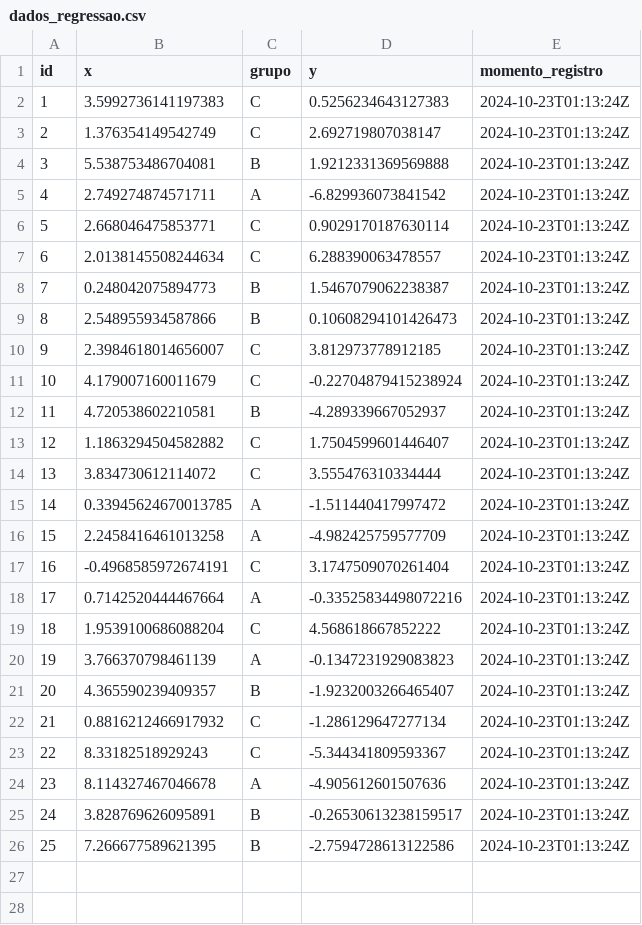
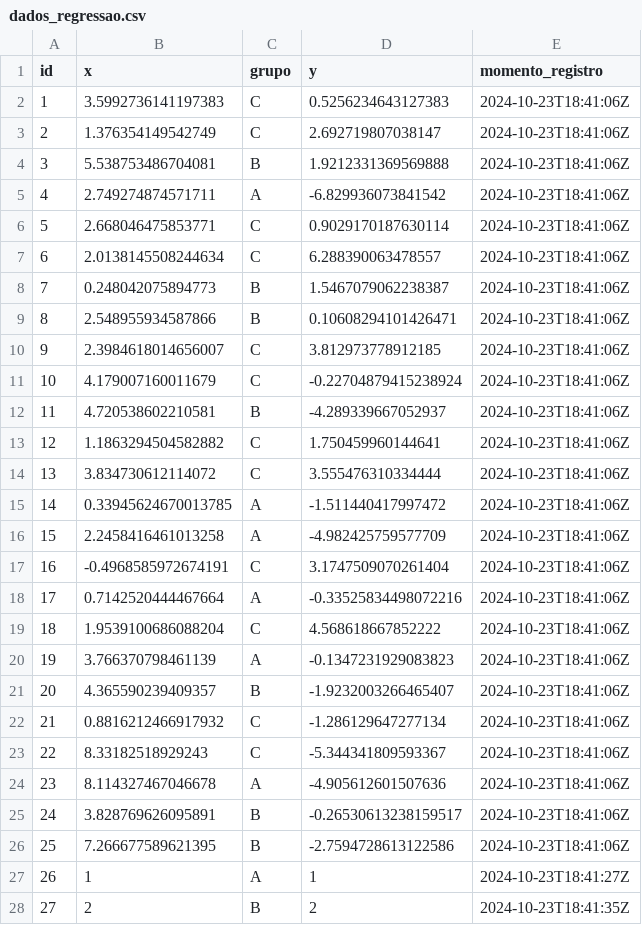
Before and after one commit to VictorPoggetti/Trabalho3_ME918, a CSV file: dados_regressao.csv, drawn as a sheet; only a part is shown; the diff covers the shown part only.

```diff
--- a/dados_regressao.csv
+++ b/dados_regressao.csv
@@ -1,26 +1,28 @@
 id,x,grupo,y,momento_registro
-1,3.5992736141197383,C,0.5256234643127383,2024-10-23T01:13:24Z
-2,1.376354149542749,C,2.692719807038147,2024-10-23T01:13:24Z
-3,5.538753486704081,B,1.9212331369569888,2024-10-23T01:13:24Z
-4,2.749274874571711,A,-6.829936073841542,2024-10-23T01:13:24Z
-5,2.668046475853771,C,0.9029170187630114,2024-10-23T01:13:24Z
-6,2.0138145508244634,C,6.288390063478557,2024-10-23T01:13:24Z
-7,0.248042075894773,B,1.5467079062238387,2024-10-23T01:13:24Z
-8,2.548955934587866,B,0.10608294101426473,2024-10-23T01:13:24Z
-9,2.3984618014656007,C,3.812973778912185,2024-10-23T01:13:24Z
-10,4.179007160011679,C,-0.22704879415238924,2024-10-23T01:13:24Z
-11,4.720538602210581,B,-4.289339667052937,2024-10-23T01:13:24Z
-12,1.1863294504582882,C,1.7504599601446407,2024-10-23T01:13:24Z
-13,3.834730612114072,C,3.555476310334444,2024-10-23T01:13:24Z
-14,0.33945624670013785,A,-1.511440417997472,2024-10-23T01:13:24Z
-15,2.2458416461013258,A,-4.982425759577709,2024-10-23T01:13:24Z
-16,-0.4968585972674191,C,3.1747509070261404,2024-10-23T01:13:24Z
-17,0.7142520444467664,A,-0.33525834498072216,2024-10-23T01:13:24Z
-18,1.9539100686088204,C,4.568618667852222,2024-10-23T01:13:24Z
-19,3.766370798461139,A,-0.1347231929083823,2024-10-23T01:13:24Z
-20,4.365590239409357,B,-1.9232003266465407,2024-10-23T01:13:24Z
-21,0.8816212466917932,C,-1.286129647277134,2024-10-23T01:13:24Z
-22,8.33182518929243,C,-5.344341809593367,2024-10-23T01:13:24Z
-23,8.114327467046678,A,-4.905612601507636,2024-10-23T01:13:24Z
-24,3.828769626095891,B,-0.26530613238159517,2024-10-23T01:13:24Z
-25,7.266677589621395,B,-2.7594728613122586,2024-10-23T01:13:24Z
+1,3.5992736141197383,C,0.5256234643127383,2024-10-23T18:41:06Z
+2,1.376354149542749,C,2.692719807038147,2024-10-23T18:41:06Z
+3,5.538753486704081,B,1.9212331369569888,2024-10-23T18:41:06Z
+4,2.749274874571711,A,-6.829936073841542,2024-10-23T18:41:06Z
+5,2.668046475853771,C,0.9029170187630114,2024-10-23T18:41:06Z
+6,2.0138145508244634,C,6.288390063478557,2024-10-23T18:41:06Z
+7,0.248042075894773,B,1.5467079062238387,2024-10-23T18:41:06Z
+8,2.548955934587866,B,0.10608294101426471,2024-10-23T18:41:06Z
+9,2.3984618014656007,C,3.812973778912185,2024-10-23T18:41:06Z
+10,4.179007160011679,C,-0.22704879415238924,2024-10-23T18:41:06Z
+11,4.720538602210581,B,-4.289339667052937,2024-10-23T18:41:06Z
+12,1.1863294504582882,C,1.750459960144641,2024-10-23T18:41:06Z
+13,3.834730612114072,C,3.555476310334444,2024-10-23T18:41:06Z
+14,0.33945624670013785,A,-1.511440417997472,2024-10-23T18:41:06Z
+15,2.2458416461013258,A,-4.982425759577709,2024-10-23T18:41:06Z
+16,-0.4968585972674191,C,3.1747509070261404,2024-10-23T18:41:06Z
+17,0.7142520444467664,A,-0.33525834498072216,2024-10-23T18:41:06Z
+18,1.9539100686088204,C,4.568618667852222,2024-10-23T18:41:06Z
+19,3.766370798461139,A,-0.1347231929083823,2024-10-23T18:41:06Z
+20,4.365590239409357,B,-1.9232003266465407,2024-10-23T18:41:06Z
+21,0.8816212466917932,C,-1.286129647277134,2024-10-23T18:41:06Z
+22,8.33182518929243,C,-5.344341809593367,2024-10-23T18:41:06Z
+23,8.114327467046678,A,-4.905612601507636,2024-10-23T18:41:06Z
+24,3.828769626095891,B,-0.26530613238159517,2024-10-23T18:41:06Z
+25,7.266677589621395,B,-2.7594728613122586,2024-10-23T18:41:06Z
+26,1,A,1,2024-10-23T18:41:27Z
+27,2,B,2,2024-10-23T18:41:35Z
```
Also changed, not shown: 3 added rows elsewhere in this file, 3 other files.
